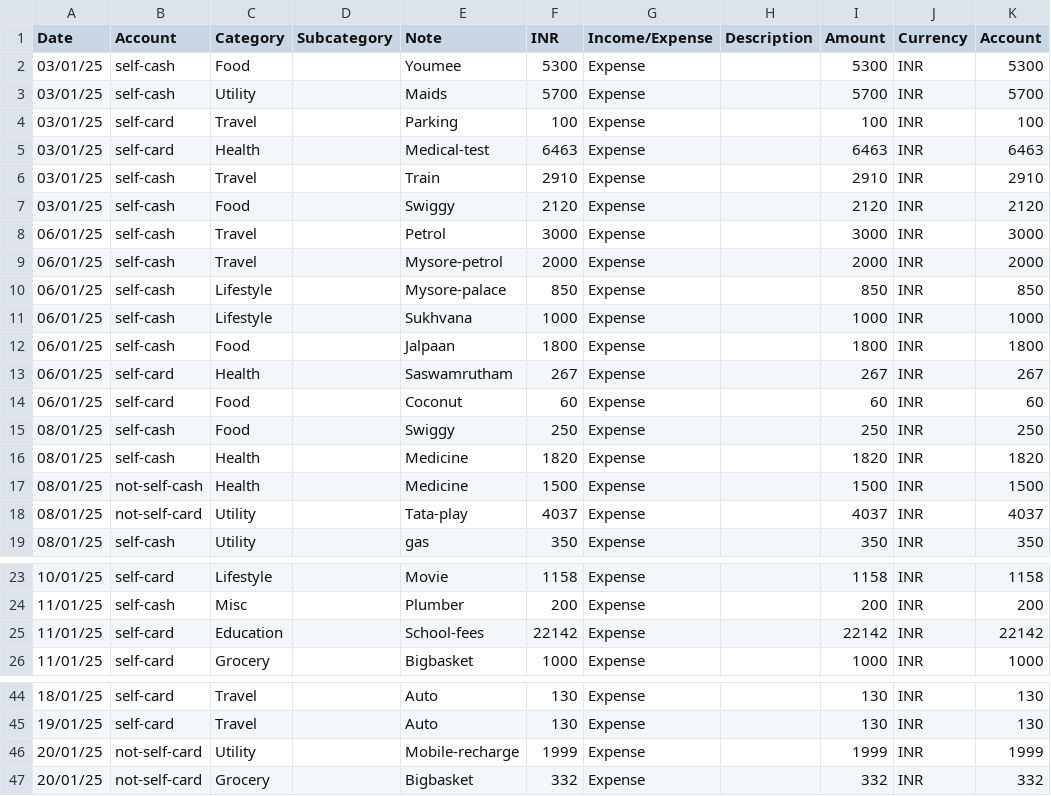
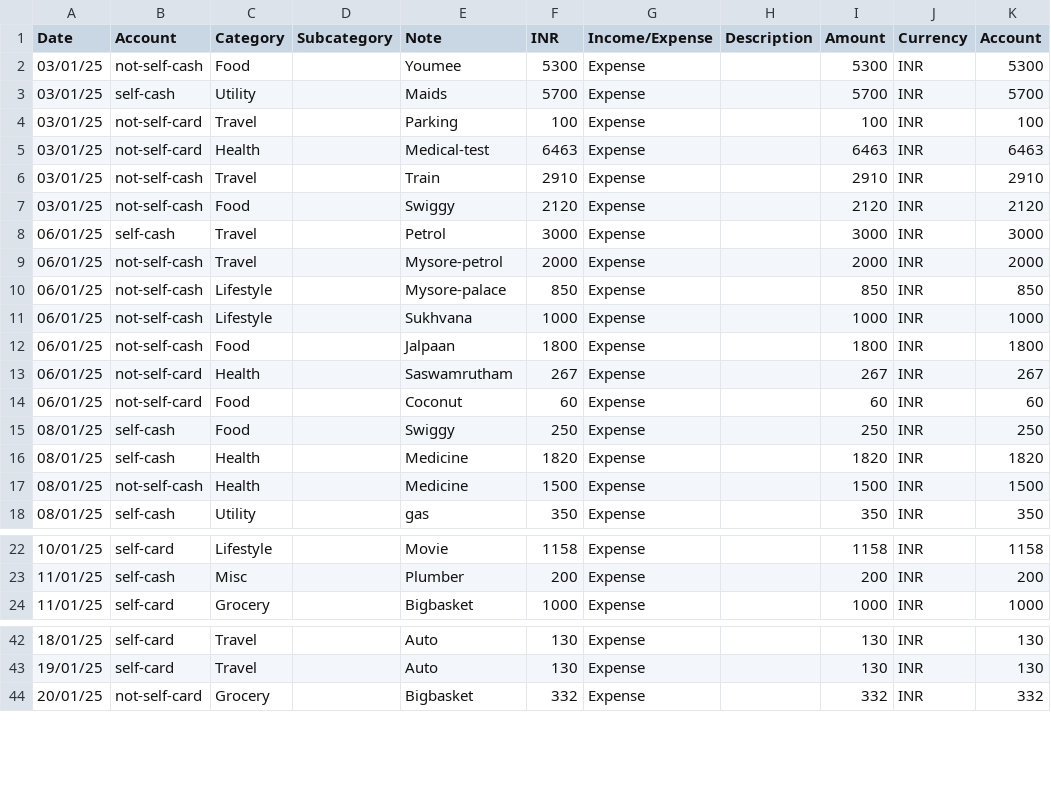
Before and after one commit to trgowtham/exp_accnt, a TSV file: tsv/Jan25.tsv, drawn as a sheet; only a part is shown, gaps mark what is left out.

```diff
--- a/tsv/Jan25.tsv
+++ b/tsv/Jan25.tsv
@@ -1,15 +1,15 @@
 Date	Account	Category	Subcategory	Note	INR	Income/Expense	Description	Amount	Currency	Account
-03/01/25	self-cash	Food		Youmee	5300	Expense		5300	INR	5300
+03/01/25	not-self-cash	Food		Youmee	5300	Expense		5300	INR	5300
 03/01/25	self-cash	Utility		Maids	5700	Expense		5700	INR	5700
-03/01/25	self-card	Travel		Parking	100	Expense		100	INR	100
-03/01/25	self-card	Health		Medical-test	6463	Expense		6463	INR	6463
-03/01/25	self-cash	Travel		Train	2910	Expense		2910	INR	2910
-03/01/25	self-cash	Food		Swiggy	2120	Expense		2120	INR	2120
+03/01/25	not-self-card	Travel		Parking	100	Expense		100	INR	100
+03/01/25	not-self-card	Health		Medical-test	6463	Expense		6463	INR	6463
+03/01/25	not-self-cash	Travel		Train	2910	Expense		2910	INR	2910
+03/01/25	not-self-cash	Food		Swiggy	2120	Expense		2120	INR	2120
 06/01/25	self-cash	Travel		Petrol	3000	Expense		3000	INR	3000
-06/01/25	self-cash	Travel		Mysore-petrol	2000	Expense		2000	INR	2000
-06/01/25	self-cash	Lifestyle		Mysore-palace	850	Expense		850	INR	850
-06/01/25	self-cash	Lifestyle		Sukhvana	1000	Expense		1000	INR	1000
-06/01/25	self-cash	Food		Jalpaan	1800	Expense		1800	INR	1800
-06/01/25	self-card	Health		Saswamrutham	267	Expense		267	INR	267
-06/01/25	self-card	Food		Coconut	60	Expense		60	INR	60
+06/01/25	not-self-cash	Travel		Mysore-petrol	2000	Expense		2000	INR	2000
+06/01/25	not-self-cash	Lifestyle		Mysore-palace	850	Expense		850	INR	850
+06/01/25	not-self-cash	Lifestyle		Sukhvana	1000	Expense		1000	INR	1000
+06/01/25	not-self-cash	Food		Jalpaan	1800	Expense		1800	INR	1800
+06/01/25	not-self-card	Health		Saswamrutham	267	Expense		267	INR	267
+06/01/25	not-self-card	Food		Coconut	60	Expense		60	INR	60
 08/01/25	self-cash	Food		Swiggy	250	Expense		250	INR	250
@@ -17,3 +17,2 @@ Date	Account	Category	Subcategory	Note	INR	Income/Expense	Description	Amount	Cur
 08/01/25	not-self-cash	Health		Medicine	1500	Expense		1500	INR	1500
-08/01/25	not-self-card	Utility		Tata-play	4037	Expense		4037	INR	4037
 08/01/25	self-cash	Utility		gas	350	Expense		350	INR	350
@@ -24,3 +23,2 @@ Date	Account	Category	Subcategory	Note	INR	Income/Expense	Description	Amount	Cur
 11/01/25	self-cash	Misc		Plumber	200	Expense		200	INR	200
-11/01/25	self-card	Education		School-fees	22142	Expense		22142	INR	22142
 11/01/25	self-card	Grocery		Bigbasket	1000	Expense		1000	INR	1000
@@ -45,3 +43,2 @@ Date	Account	Category	Subcategory	Note	INR	Income/Expense	Description	Amount	Cur
 19/01/25	self-card	Travel		Auto	130	Expense		130	INR	130
-20/01/25	not-self-card	Utility		Mobile-recharge	1999	Expense		1999	INR	1999
 20/01/25	not-self-card	Grocery		Bigbasket	332	Expense		332	INR	332
```
Also changed, not shown: csv/Dec24.csv, csv/Feb25.csv, 18 other files.
